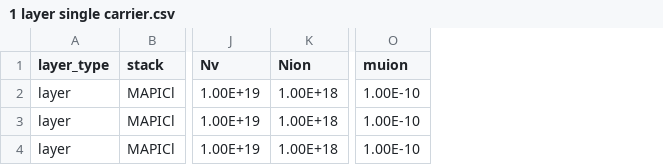
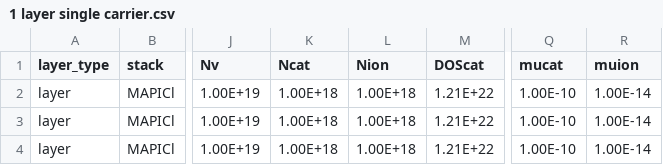
Before and after one commit to barnesgroupICL/Driftfusion, a CSV file: input_files/1 layer single carrier.csv, drawn as a sheet; only a part is shown, gaps mark what is left out; addresses are those after the commit; the diff names each change by its address in the sheet, - before the commit and + after, or states it on an @@ line.

```diff
--- a/input_files/1 layer single carrier.csv
+++ b/input_files/1 layer single carrier.csv
+column K (Ncat), rows 2-4: all 1.00E+18
+column M (DOScat), rows 2-4: all 1.21E+22
+column Q (mucat), rows 2-4: all 1.00E-10
-R2:R4 (muion): 1.00E-10
+R2:R4 (muion): 1.00E-14
```
Also changed, not shown: 3 other files.
